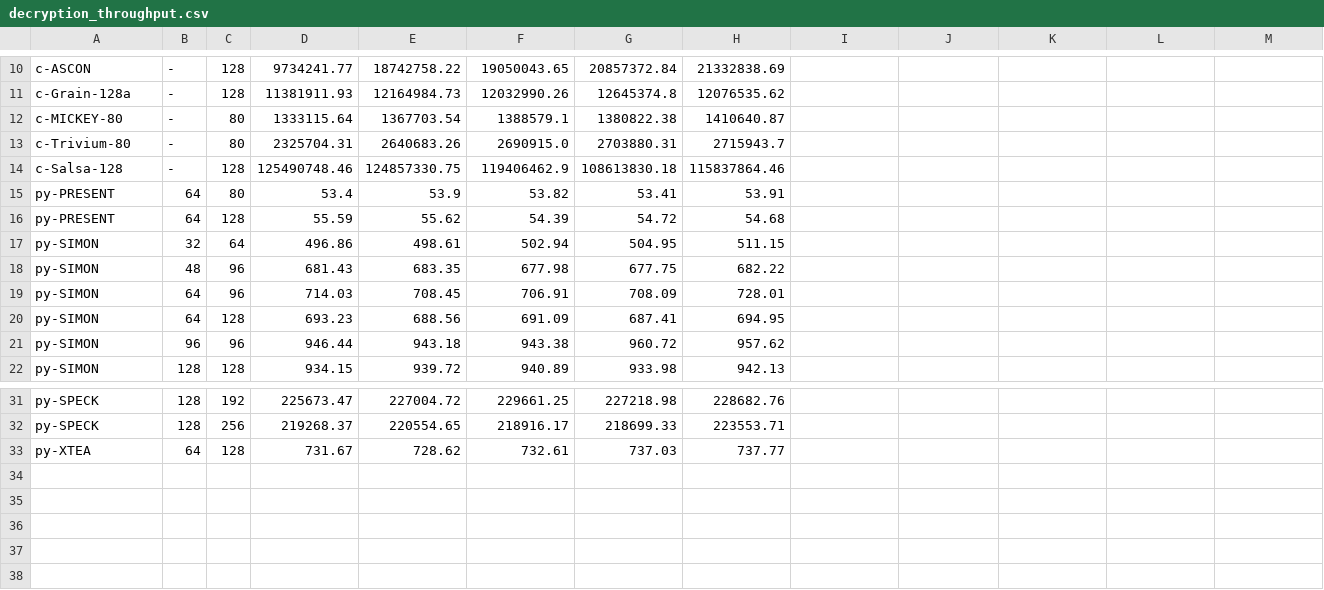
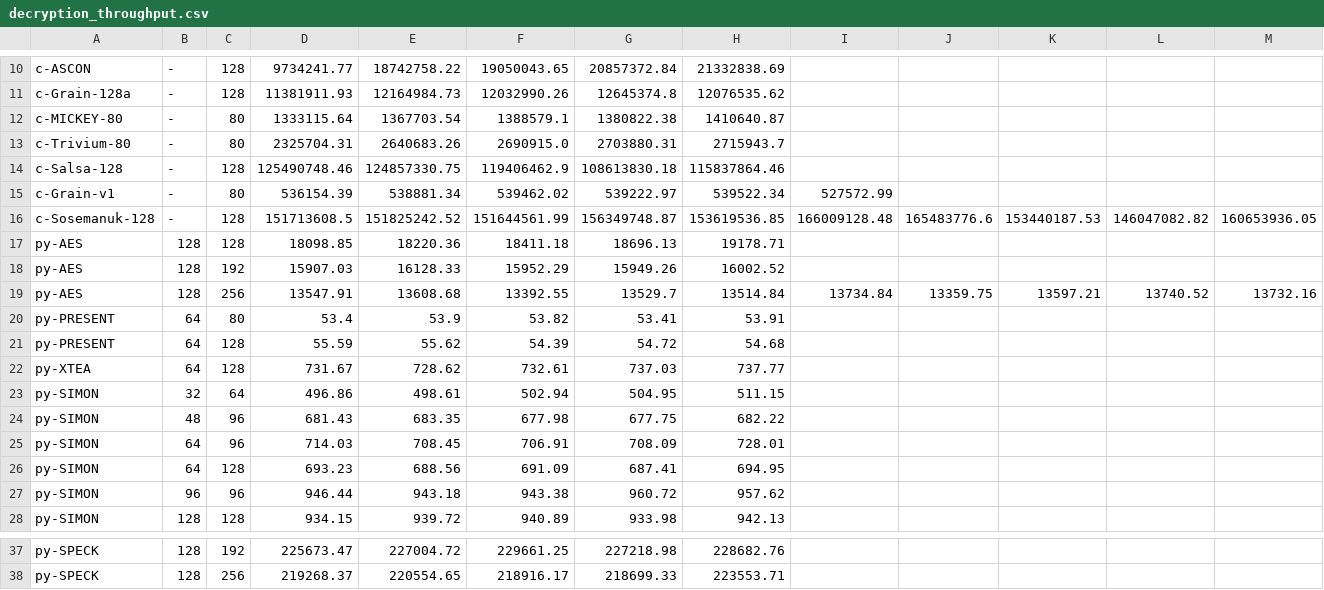
Before and after one commit to khannmohsin/CryptoBench-RPi-Arduino_LWC, a CSV file: Results/run_2/Jetson/Measurements/decryption_throughput.csv, drawn as a sheet; only a part is shown, gaps mark what is left out.

```diff
--- a/Results/run_2/Jetson/Measurements/decryption_throughput.csv
+++ b/Results/run_2/Jetson/Measurements/decryption_throughput.csv
@@ -14,4 +14,10 @@ c-Trivium-80,-,80,2325704.31,2640683.26,2690915.0,2703880.31,2715943.7
 c-Salsa-128,-,128,125490748.46,124857330.75,119406462.9,108613830.18,115837864.46
+c-Grain-v1,-,80,536154.39,538881.34,539462.02,539222.97,539522.34,527572.99
+c-Sosemanuk-128,-,128,151713608.5,151825242.52,151644561.99,156349748.87,153619536.85,166009128.48,165483776.6,153440187.53,146047082.82,160653936.05
+py-AES,128,128,18098.85,18220.36,18411.18,18696.13,19178.71
+py-AES,128,192,15907.03,16128.33,15952.29,15949.26,16002.52
+py-AES,128,256,13547.91,13608.68,13392.55,13529.7,13514.84,13734.84,13359.75,13597.21,13740.52,13732.16
 py-PRESENT,64,80,53.4,53.9,53.82,53.41,53.91
 py-PRESENT,64,128,55.59,55.62,54.39,54.72,54.68
+py-XTEA,64,128,731.67,728.62,732.61,737.03,737.77
 py-SIMON,32,64,496.86,498.61,502.94,504.95,511.15
@@ -32,2 +38 @@ py-SPECK,128,192,225673.47,227004.72,229661.25,227218.98,228682.76
 py-SPECK,128,256,219268.37,220554.65,218916.17,218699.33,223553.71
-py-XTEA,64,128,731.67,728.62,732.61,737.03,737.77
```
Also changed, not shown: Results/run_2/Jetson/Measurements/decryption_time.csv, Results/run_2/Jetson/Measurements/encryption_throughput.csv, 40 other files.
